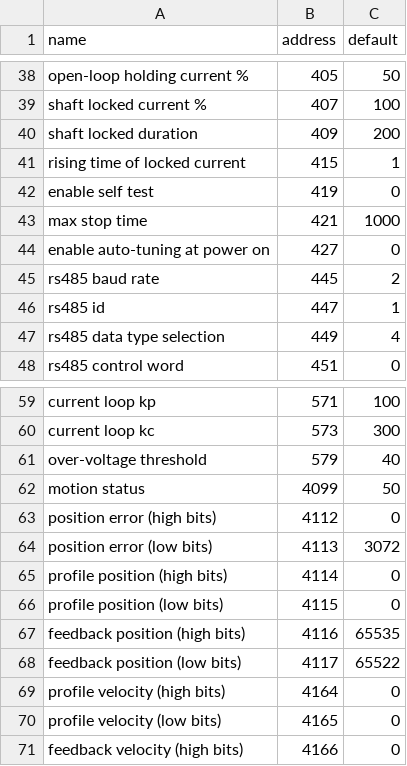
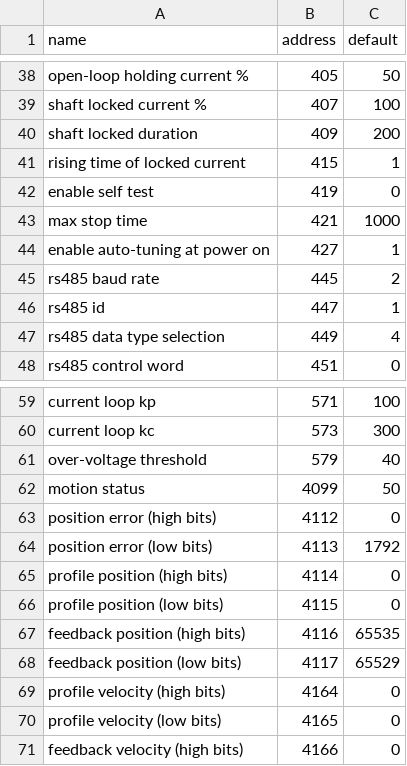
Before and after one commit to opshelf/os, a CSV file: perpetual_hardware/packages/hardware/src/hardware/device_docs/icl-rs/iclrs_register_defaults.csv, drawn as a sheet; only a part is shown, gaps mark what is left out.

```diff
--- a/perpetual_hardware/packages/hardware/src/hardware/device_docs/icl-rs/iclrs_register_defaults.csv
+++ b/perpetual_hardware/packages/hardware/src/hardware/device_docs/icl-rs/iclrs_register_defaults.csv
@@ -43,3 +43,3 @@ enable self test,419,0
 max stop time,421,1000
-enable auto-tuning at power on,427,0
+enable auto-tuning at power on,427,1
 rs485 baud rate,445,2
@@ -63,3 +63,3 @@ motion status,4099,50
 position error (high bits),4112,0
-position error (low bits),4113,3072
+position error (low bits),4113,1792
 profile position (high bits),4114,0
@@ -67,3 +67,3 @@ profile position (low bits),4115,0
 feedback position (high bits),4116,65535
-feedback position (low bits),4117,65522
+feedback position (low bits),4117,65529
 profile velocity (high bits),4164,0
```
Also changed, not shown: perpetual_hardware/packages/hardware/src/hardware/device_docs/icl-rs/ICL42.csv, perpetual_hardware/packages/hardware/src/hardware/device_docs/icl-rs/ICL42_new_defaults.csv, 5 other files.
